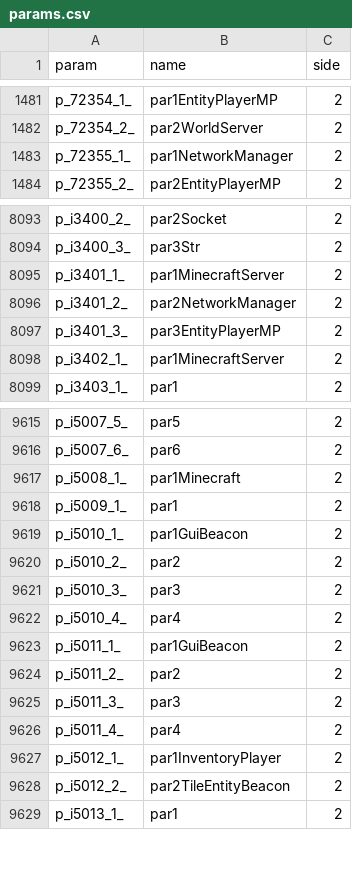
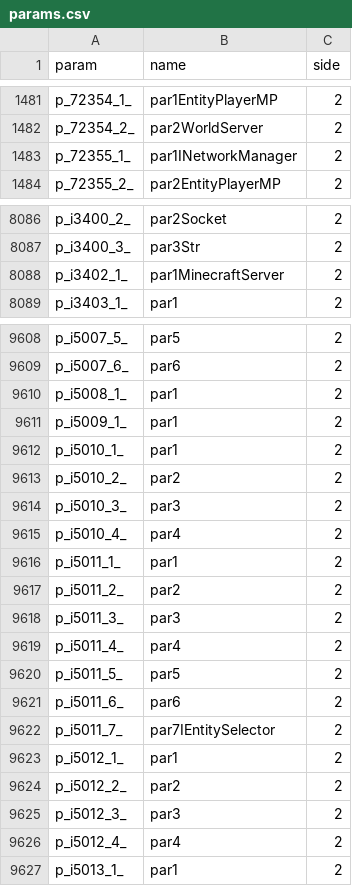
Before and after one commit to MinecraftForge/MinecraftForge, a CSV file: fml/conf/params.csv, drawn as a sheet; only a part is shown, gaps mark what is left out; the diff covers the shown part only.

```diff
--- a/fml/conf/params.csv
+++ b/fml/conf/params.csv
@@ -1482,3 +1482,3 @@ p_72354_1_,par1EntityPlayerMP,2
 p_72354_2_,par2WorldServer,2
-p_72355_1_,par1NetworkManager,2
+p_72355_1_,par1INetworkManager,2
 p_72355_2_,par2EntityPlayerMP,2
@@ -8094,5 +8087,2 @@ p_i3400_2_,par2Socket,2
 p_i3400_3_,par3Str,2
-p_i3401_1_,par1MinecraftServer,2
-p_i3401_2_,par2NetworkManager,2
-p_i3401_3_,par3EntityPlayerMP,2
 p_i3402_1_,par1MinecraftServer,2
@@ -9616,5 +9609,5 @@ p_i5007_5_,par5,2
 p_i5007_6_,par6,2
-p_i5008_1_,par1Minecraft,2
+p_i5008_1_,par1,2
 p_i5009_1_,par1,2
-p_i5010_1_,par1GuiBeacon,2
+p_i5010_1_,par1,2
 p_i5010_2_,par2,2
@@ -9622,3 +9615,3 @@ p_i5010_3_,par3,2
 p_i5010_4_,par4,2
-p_i5011_1_,par1GuiBeacon,2
+p_i5011_1_,par1,2
 p_i5011_2_,par2,2
@@ -9626,4 +9619,9 @@ p_i5011_3_,par3,2
 p_i5011_4_,par4,2
-p_i5012_1_,par1InventoryPlayer,2
-p_i5012_2_,par2TileEntityBeacon,2
+p_i5011_5_,par5,2
+p_i5011_6_,par6,2
+p_i5011_7_,par7IEntitySelector,2
+p_i5012_1_,par1,2
+p_i5012_2_,par2,2
+p_i5012_3_,par3,2
+p_i5012_4_,par4,2
 p_i5013_1_,par1,2
```
Also changed, not shown: 7 added rows, 30 removed rows and 13 edited cells elsewhere in this file, 4 other files.
